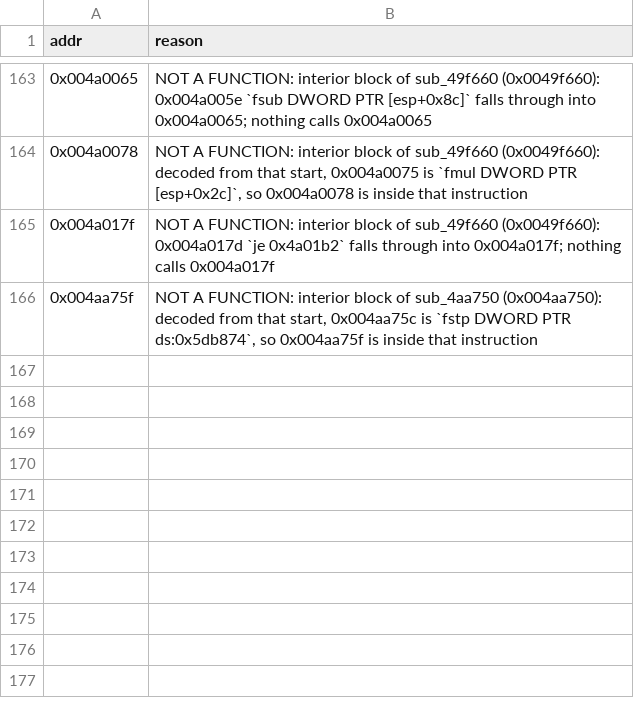
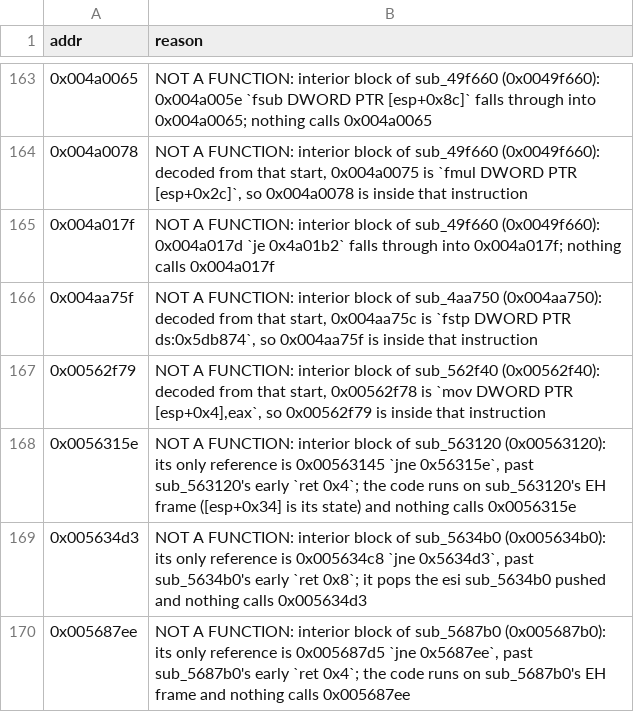
Before and after one commit to nolffan/tron20src, a CSV file: progress/Lithtech-screen-exclude.csv, drawn as a sheet; only a part is shown, gaps mark what is left out; the diff names each change by its address in the sheet, - before the commit and + after, or states it on an @@ line.

```diff
--- a/progress/Lithtech-screen-exclude.csv
+++ b/progress/Lithtech-screen-exclude.csv
+row 167: 0x00562f79 | NOT A FUNCTION: interior block of sub_562f40 (0x00562f40): decoded from that start, 0x00562f78 is `mov DWORD PTR [esp+0x4],eax`, so 0x00562f79 is inside that instruction
+row 168: 0x0056315e | NOT A FUNCTION: interior block of sub_563120 (0x00563120): its only reference is 0x00563145 `jne 0x56315e`, past sub_563120's early `ret 0x4`; the code runs on sub_563120's EH frame ([esp+0x34] is its state) and nothing calls 0x0056315e
+row 169: 0x005634d3 | NOT A FUNCTION: interior block of sub_5634b0 (0x005634b0): its only reference is 0x005634c8 `jne 0x5634d3`, past sub_5634b0's early `ret 0x8`; it pops the esi sub_5634b0 pushed and nothing calls 0x005634d3
+row 170: 0x005687ee | NOT A FUNCTION: interior block of sub_5687b0 (0x005687b0): its only reference is 0x005687d5 `jne 0x5687ee`, past sub_5687b0's early `ret 0x4`; the code runs on sub_5687b0's EH frame and nothing calls 0x005687ee
```
Also changed, not shown: 1 other file.
